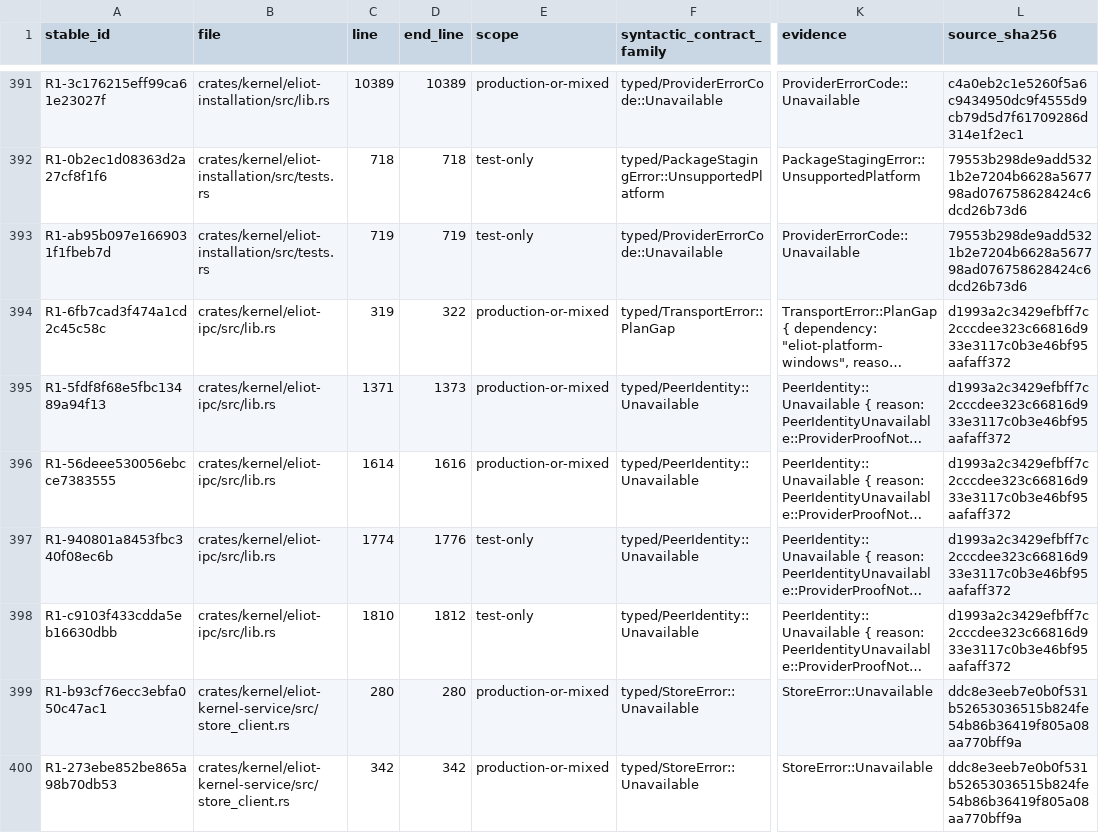
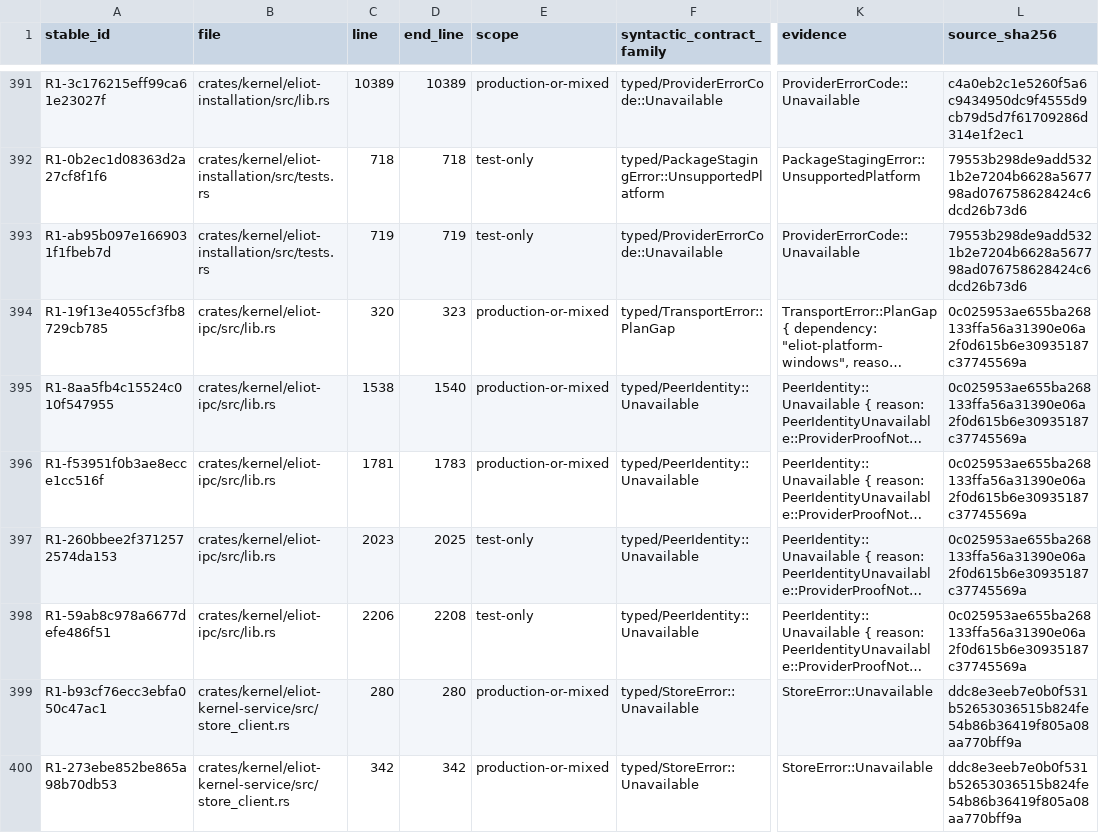
Before and after one commit to UnknownAlienHuman/eliot-memory-os, a CSV file: swarm/inventory/refusals.csv, drawn as a sheet; only a part is shown, gaps mark what is left out; long unchanged cells end in …; the diff names each change by its address in the sheet, - before the commit and + after, or states it on an @@ line.

```diff
--- a/swarm/inventory/refusals.csv
+++ b/swarm/inventory/refusals.csv
-A394 (stable_id): R1-6fb7cad3f474a1cd2c45c58c
+A394 (stable_id): R1-19f13e4055cf3fb8729cb785
-C394 (line): 319
+C394 (line): 320
-D394 (end_line): 322
+D394 (end_line): 323
-L394:L398 (source_sha256): d1993a2c3429efbff7c2cccdee323c66816d933e3117c0b3e46bf95aafaff372
+L394:L398 (source_sha256): 0c025953ae655ba268133ffa56a31390e06a2f0d615b6e30935187c37745569a
-A395 (stable_id): R1-5fdf8f68e5fbc13489a94f13
+A395 (stable_id): R1-8aa5fb4c15524c010f547955
-C395 (line): 1371
+C395 (line): 1538
-D395 (end_line): 1373
+D395 (end_line): 1540
-A396 (stable_id): R1-56deee530056ebcce7383555
+A396 (stable_id): R1-f53951f0b3ae8ecce1cc516f
-C396 (line): 1614
+C396 (line): 1781
-D396 (end_line): 1616
+D396 (end_line): 1783
-A397 (stable_id): R1-940801a8453fbc340f08ec6b
+A397 (stable_id): R1-260bbee2f3712572574da153
-C397 (line): 1774
+C397 (line): 2023
-D397 (end_line): 1776
+D397 (end_line): 2025
-A398 (stable_id): R1-c9103f433cdda5eb16630dbb
+A398 (stable_id): R1-59ab8c978a6677defe486f51
-C398 (line): 1810
+C398 (line): 2206
-D398 (end_line): 1812
+D398 (end_line): 2208
```
Also changed, not shown: 12 other files.
